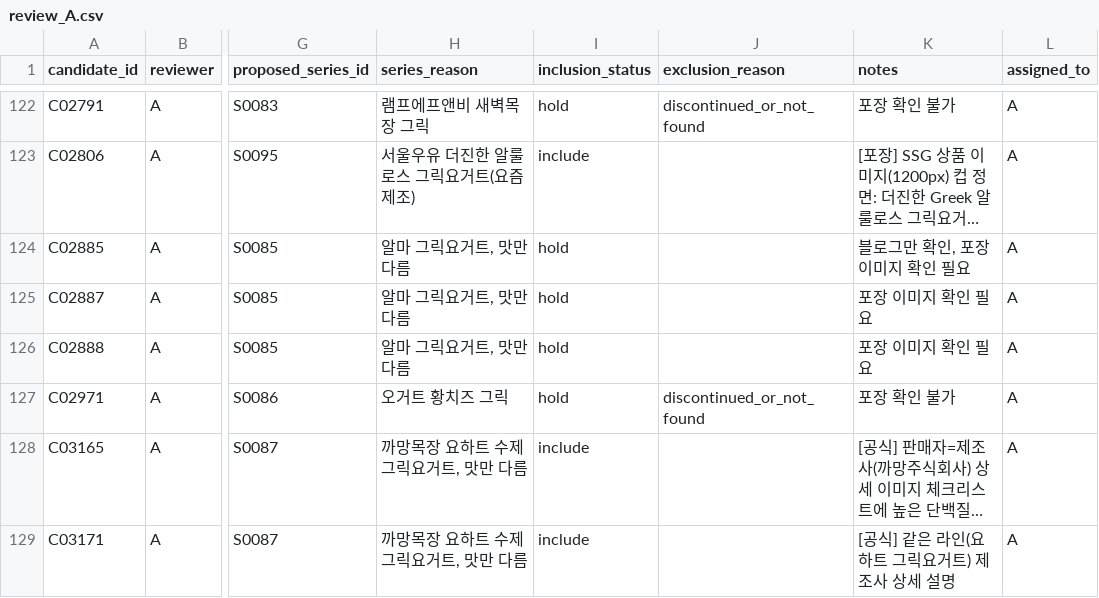
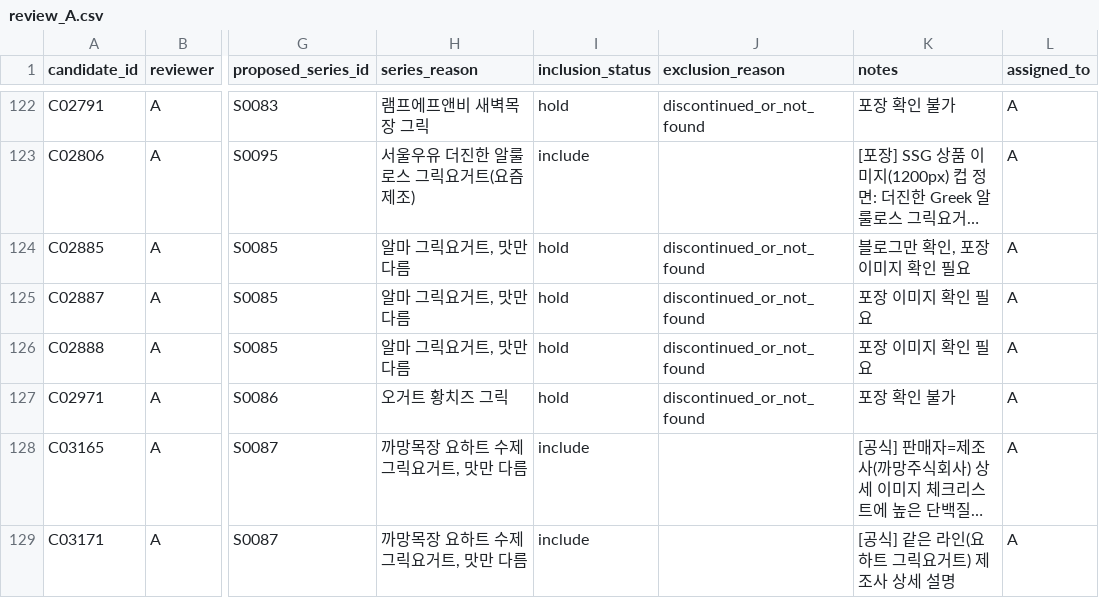
Before and after one commit to kmy040306/kmy040306.github.io, a CSV file: shared/data/raw/review_A.csv, drawn as a sheet; only a part is shown, gaps mark what is left out; long unchanged cells end in …; the diff names each change by its address in the sheet, - before the commit and + after, or states it on an @@ line.

```diff
--- a/shared/data/raw/review_A.csv
+++ b/shared/data/raw/review_A.csv
-J124:J126 (exclusion_reason): (empty)
+J124:J126 (exclusion_reason): discontinued_or_not_found
```
Also changed, not shown: shared/results/exclusions.csv, 4 other files.
